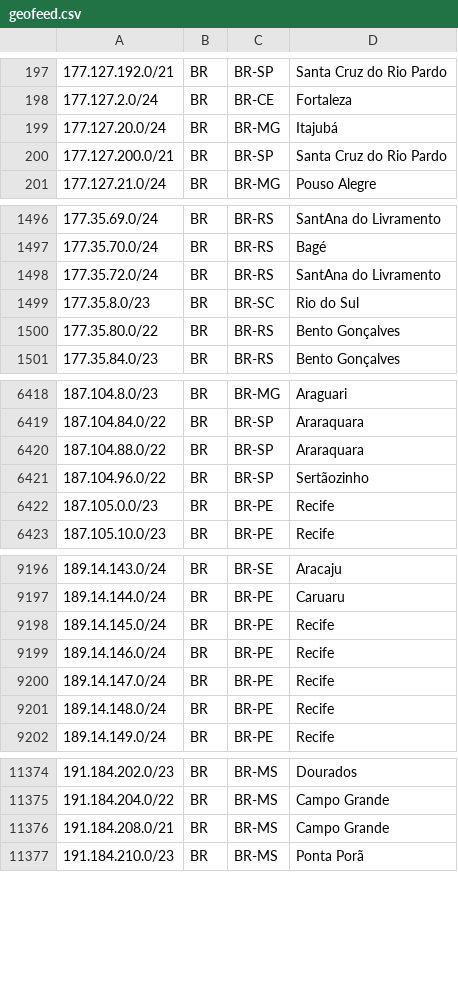
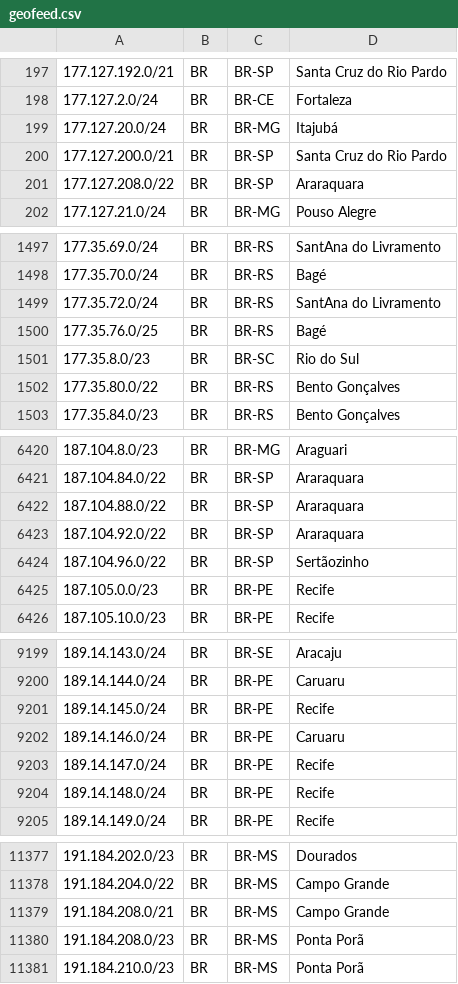
Before and after one commit to rtanajura/geofeed, a CSV file: geofeed.csv, drawn as a sheet; only a part is shown, gaps mark what is left out.

Commit message:
Update 2024-06-04 IPv4

```diff
--- a/geofeed.csv
+++ b/geofeed.csv
@@ -200,2 +200,3 @@
 177.127.200.0/21,BR,BR-SP,Santa Cruz do Rio Pardo,
+177.127.208.0/22,BR,BR-SP,Araraquara,
 177.127.21.0/24,BR,BR-MG,Pouso Alegre,
@@ -1498,2 +1499,3 @@
 177.35.72.0/24,BR,BR-RS,SantAna do Livramento,
+177.35.76.0/25,BR,BR-RS,Bagé,
 177.35.8.0/23,BR,BR-SC,Rio do Sul,
@@ -6420,2 +6422,3 @@
 187.104.88.0/22,BR,BR-SP,Araraquara,
+187.104.92.0/22,BR,BR-SP,Araraquara,
 187.104.96.0/22,BR,BR-SP,Sertãozinho,
@@ -9198,3 +9201,3 @@
 189.14.145.0/24,BR,BR-PE,Recife,
-189.14.146.0/24,BR,BR-PE,Recife,
+189.14.146.0/24,BR,BR-PE,Caruaru,
 189.14.147.0/24,BR,BR-PE,Recife,
@@ -11376,2 +11379,3 @@
 191.184.208.0/21,BR,BR-MS,Campo Grande,
+191.184.208.0/23,BR,BR-MS,Ponta Porã,
 191.184.210.0/23,BR,BR-MS,Ponta Porã,
```
